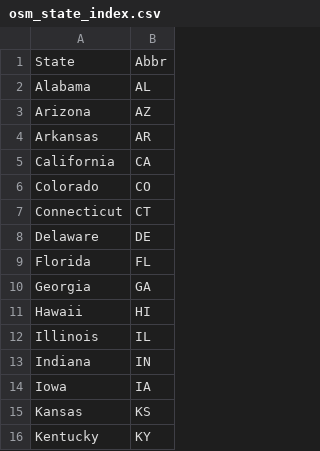
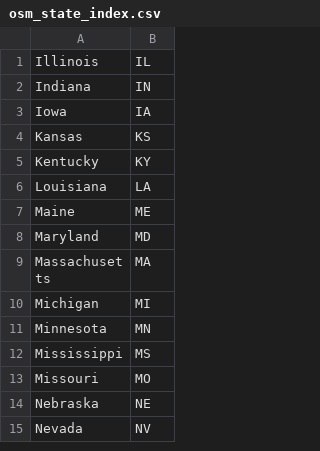
Before and after one commit to Feng96/building_height, a CSV file: osm_state_index.csv, drawn as a sheet; only a part is shown; the shorter side is filled out with more unchanged rows.

Commit message:
Update osm_state_index.csv

```diff
--- a/osm_state_index.csv
+++ b/osm_state_index.csv
@@ -1,12 +1 @@
-State,Abbr
-Alabama,AL
-Arizona,AZ
-Arkansas,AR
-California,CA
-Colorado,CO
-Connecticut,CT
-Delaware,DE
-Florida,FL
-Georgia,GA
-Hawaii,HI
 Illinois,IL
```
